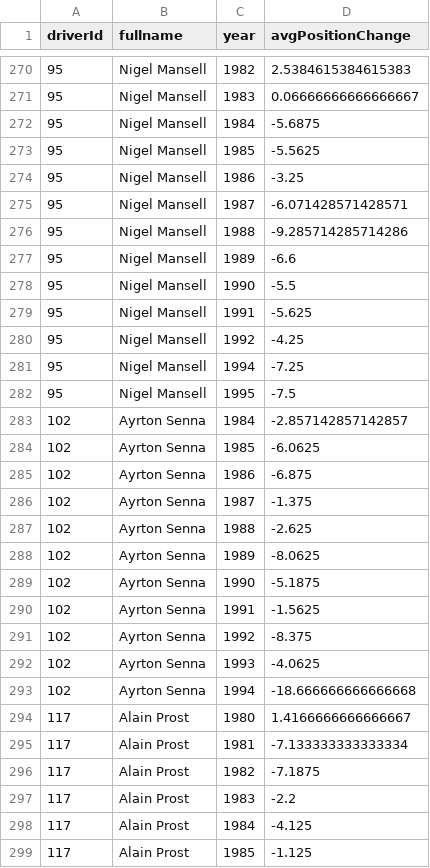
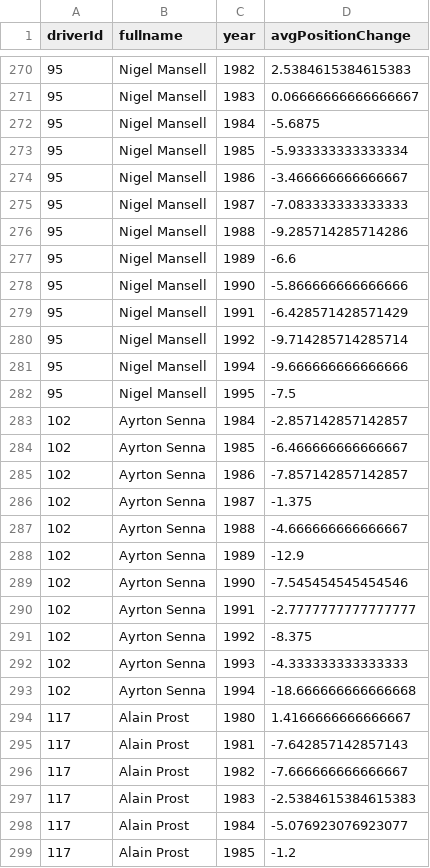
Before and after one commit to Eric-Whye/F1-Visualisation, a CSV file: yearlyPositionChange_d.csv, drawn as a sheet; only a part is shown, gaps mark what is left out; the diff covers the shown part only.

```diff
--- a/yearlyPositionChange_d.csv
+++ b/yearlyPositionChange_d.csv
@@ -272,28 +272,28 @@ driverId,fullname,year,avgPositionChange
 95,Nigel Mansell,1984,-5.6875
-95,Nigel Mansell,1985,-5.5625
-95,Nigel Mansell,1986,-3.25
-95,Nigel Mansell,1987,-6.071428571428571
+95,Nigel Mansell,1985,-5.933333333333334
+95,Nigel Mansell,1986,-3.466666666666667
+95,Nigel Mansell,1987,-7.083333333333333
 95,Nigel Mansell,1988,-9.285714285714286
 95,Nigel Mansell,1989,-6.6
-95,Nigel Mansell,1990,-5.5
-95,Nigel Mansell,1991,-5.625
-95,Nigel Mansell,1992,-4.25
-95,Nigel Mansell,1994,-7.25
+95,Nigel Mansell,1990,-5.866666666666666
+95,Nigel Mansell,1991,-6.428571428571429
+95,Nigel Mansell,1992,-9.714285714285714
+95,Nigel Mansell,1994,-9.666666666666666
 95,Nigel Mansell,1995,-7.5
 102,Ayrton Senna,1984,-2.857142857142857
-102,Ayrton Senna,1985,-6.0625
-102,Ayrton Senna,1986,-6.875
+102,Ayrton Senna,1985,-6.466666666666667
+102,Ayrton Senna,1986,-7.857142857142857
 102,Ayrton Senna,1987,-1.375
-102,Ayrton Senna,1988,-2.625
-102,Ayrton Senna,1989,-8.0625
-102,Ayrton Senna,1990,-5.1875
-102,Ayrton Senna,1991,-1.5625
+102,Ayrton Senna,1988,-4.666666666666667
+102,Ayrton Senna,1989,-12.9
+102,Ayrton Senna,1990,-7.545454545454546
+102,Ayrton Senna,1991,-2.7777777777777777
 102,Ayrton Senna,1992,-8.375
-102,Ayrton Senna,1993,-4.0625
+102,Ayrton Senna,1993,-4.333333333333333
 102,Ayrton Senna,1994,-18.666666666666668
 117,Alain Prost,1980,1.4166666666666667
-117,Alain Prost,1981,-7.133333333333334
-117,Alain Prost,1982,-7.1875
-117,Alain Prost,1983,-2.2
-117,Alain Prost,1984,-4.125
-117,Alain Prost,1985,-1.125
+117,Alain Prost,1981,-7.642857142857143
+117,Alain Prost,1982,-7.666666666666667
+117,Alain Prost,1983,-2.5384615384615383
+117,Alain Prost,1984,-5.076923076923077
+117,Alain Prost,1985,-1.2
```
Also changed, not shown: 1 removed row and 126 edited cells elsewhere in this file, TotalAvgPositionChange_d.csv.
